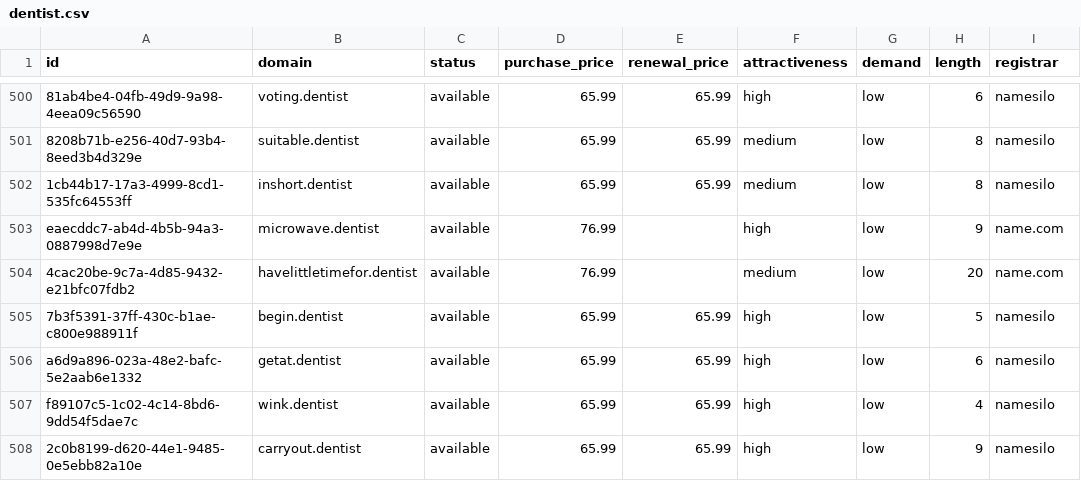
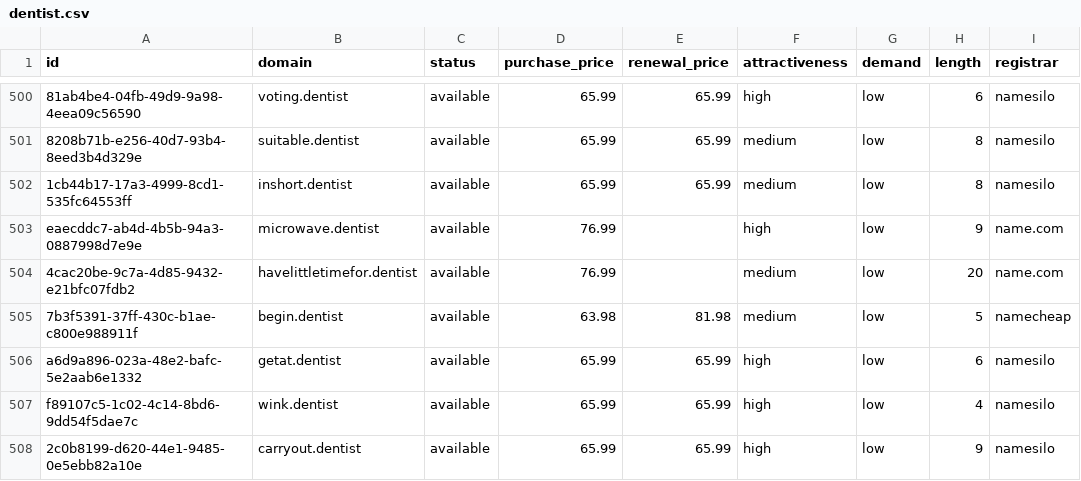
Before and after one commit to UniqueDomains/dentist-oneword-domains, a CSV file: dentist.csv, drawn as a sheet; only a part is shown, gaps mark what is left out; the diff names each change by its address in the sheet, - before the commit and + after, or states it on an @@ line.

Commit message:
Domains update

```diff
--- a/dentist.csv
+++ b/dentist.csv
-D505 (purchase_price): 65.99
+D505 (purchase_price): 63.98
-E505 (renewal_price): 65.99
+E505 (renewal_price): 81.98
-F505 (attractiveness): high
+F505 (attractiveness): medium
-I505 (registrar): namesilo
+I505 (registrar): namecheap
```
Also changed, not shown: 4 other files.
